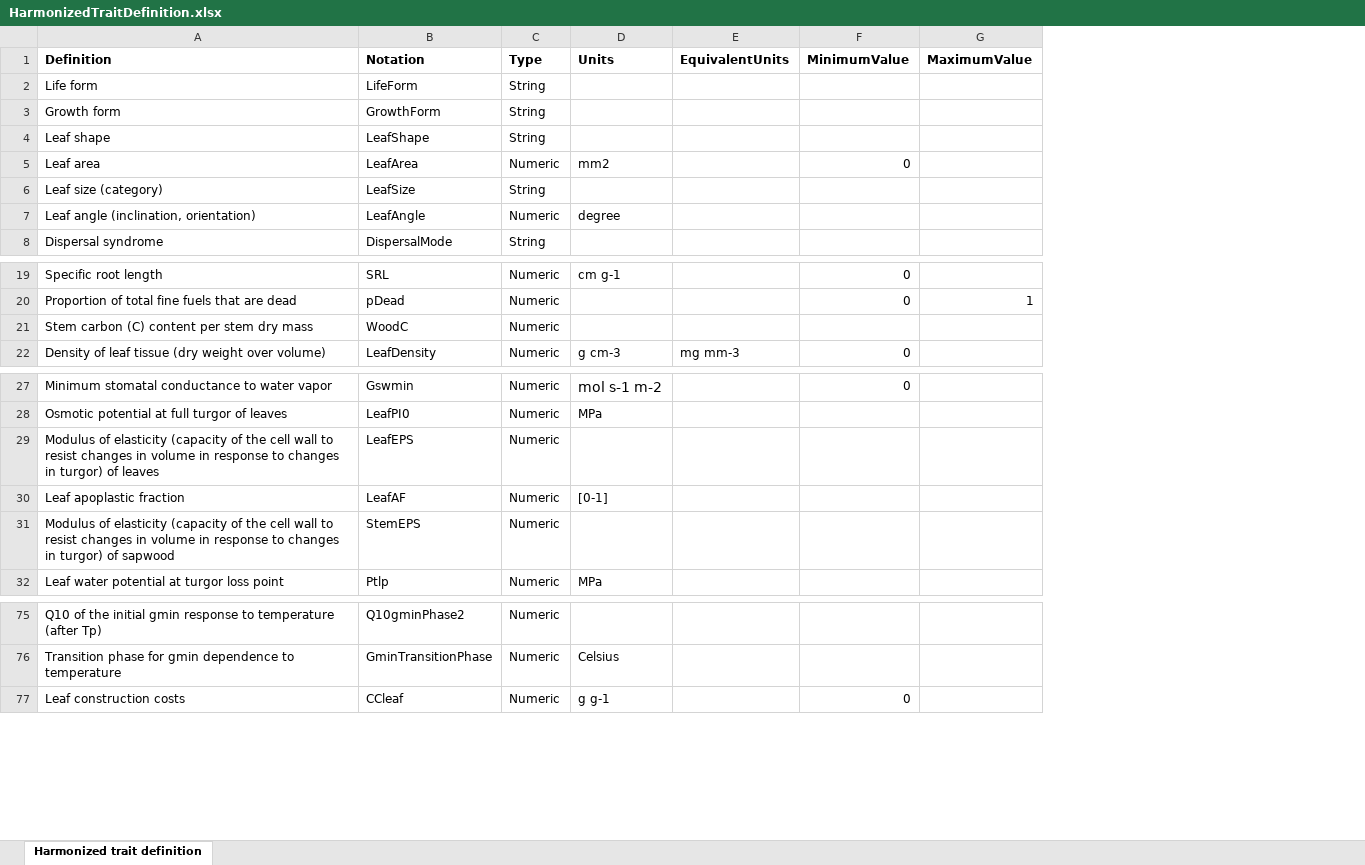
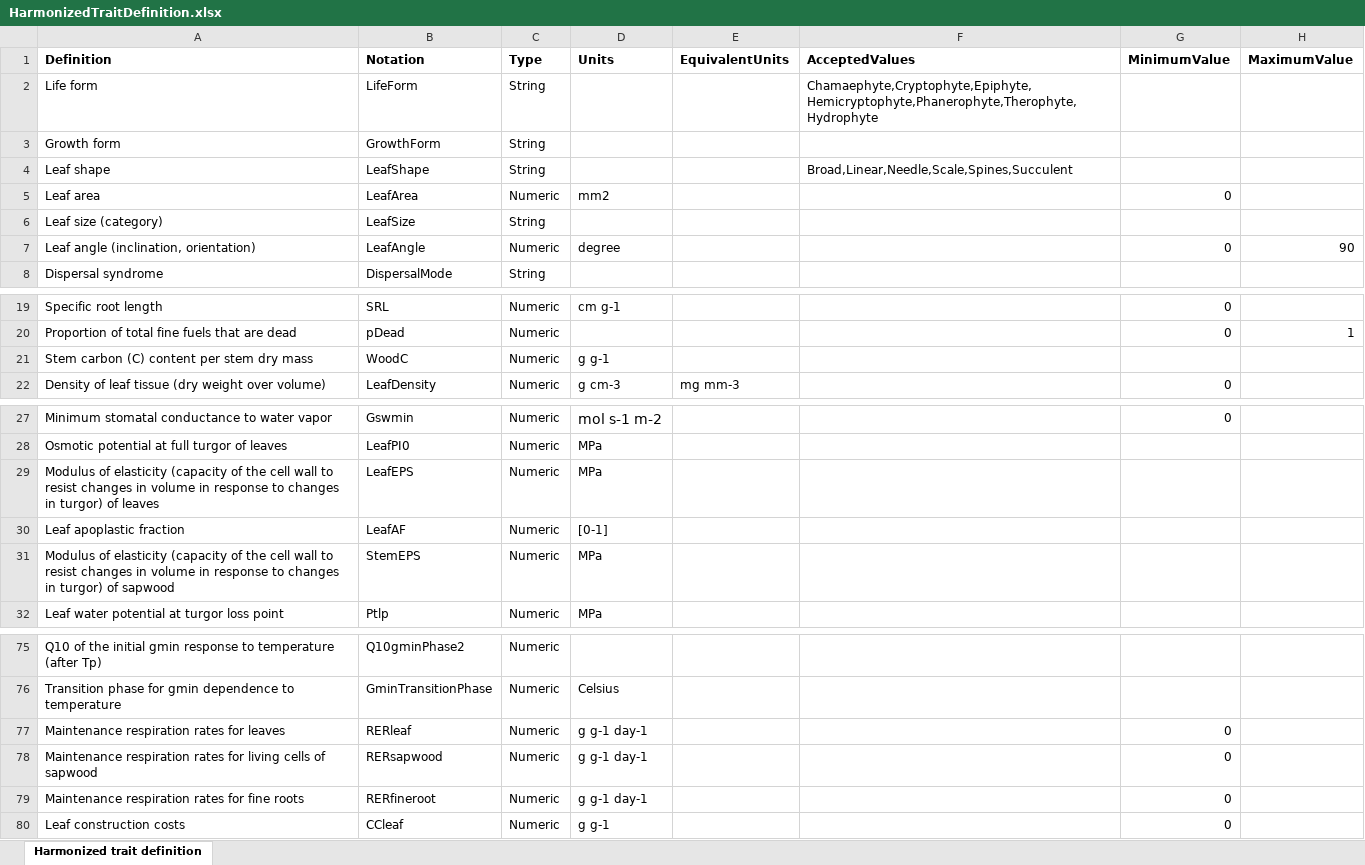
Before and after one commit to emf-creaf/traits4models, an Excel workbook: data-raw/HarmonizedTraitDefinition.xlsx, sheet Harmonized trait definition, drawn as a sheet; only a part is shown, gaps mark what is left out; values as stored, in another font and other column widths than the file's, no borders; addresses are those after the commit; the diff names each change by its address in the sheet, - before the commit and + after, or states it on an @@ line.

Commit message:
update allowed values

```diff
--- a/data-raw/HarmonizedTraitDefinition.xlsx (sheet Harmonized trait definition)
+++ b/data-raw/HarmonizedTraitDefinition.xlsx (sheet Harmonized trait definition)
+column F (AcceptedValues), rows 2-4: Chamaephyte,Cryptophyte,Epiphyte,Hemicryptophyte,Phanerophyte,Therophyte,Hydrophyte |  | Broad,Linear,Needle,Scale,Spines,Succulent
-G7 (MinimumValue): (empty)
+G7 (MinimumValue): 0
-H7 (MaximumValue): (empty)
+H7 (MaximumValue): 90
-D21 (Units): (empty)
+D21 (Units): g g-1
-D29 (Units): (empty)
+D29 (Units): MPa
-D31 (Units): (empty)
+D31 (Units): MPa
+row 77: Maintenance respiration rates for leaves | RERleaf | Numeric | g g-1 day-1 |  |  | 0
+row 78: Maintenance respiration rates for living cells of sapwood | RERsapwood | Numeric | g g-1 day-1 |  |  | 0
+row 79: Maintenance respiration rates for fine roots | RERfineroot | Numeric | g g-1 day-1 |  |  | 0
```
Also changed, not shown: 10 other files.
